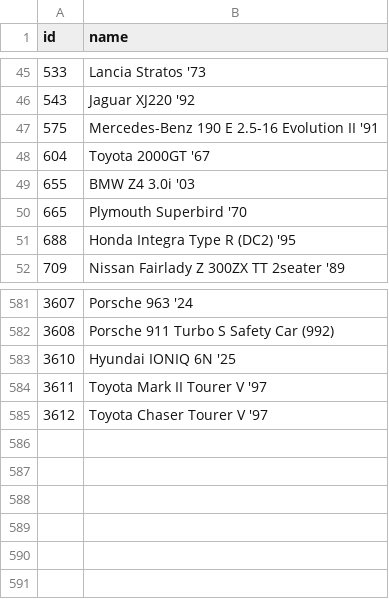
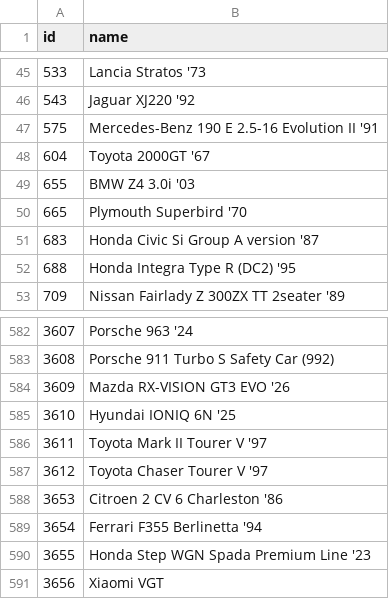
Before and after one commit to ElevenNorthCo/ApexNorth, a CSV file: src-tauri/data/gt7_cars.csv, drawn as a sheet; only a part is shown, gaps mark what is left out; the diff names each change by its address in the sheet, - before the commit and + after, or states it on an @@ line.

```diff
--- a/src-tauri/data/gt7_cars.csv
+++ b/src-tauri/data/gt7_cars.csv
+row 51: 683 | Honda Civic Si Group A version '87
+row 584: 3609 | Mazda RX-VISION GT3 EVO '26
+row 588: 3653 | Citroen 2 CV 6 Charleston '86
+row 589: 3654 | Ferrari F355 Berlinetta '94
+row 590: 3655 | Honda Step WGN Spada Premium Line '23
+row 591: 3656 | Xiaomi VGT
```
Also changed, not shown: 18 other files.
